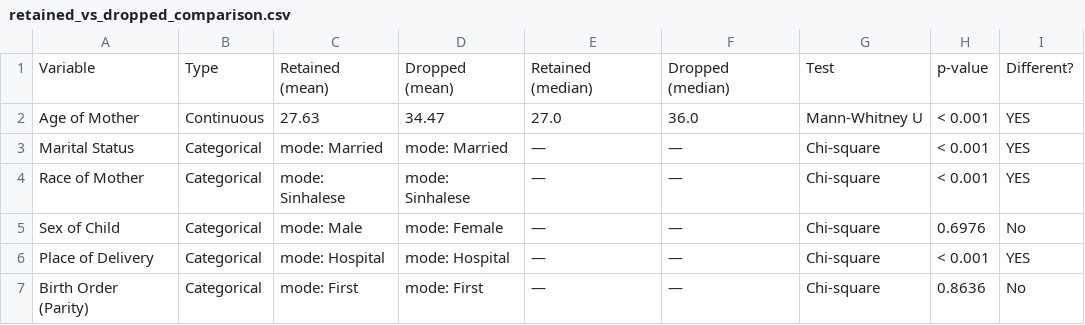
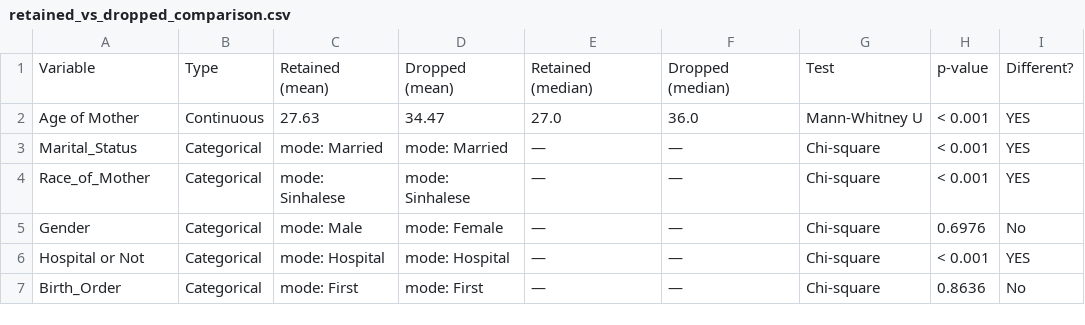
Before and after one commit to Dhanushkaprabhath2001/parity-patterns-sri-lanka, a CSV file: missing_analysis/2000 missing/retained_vs_dropped_comparison.csv, drawn as a sheet.

Commit message:
missing analysis  2000

```diff
--- a/missing_analysis/2000 missing/retained_vs_dropped_comparison.csv
+++ b/missing_analysis/2000 missing/retained_vs_dropped_comparison.csv
@@ -2,6 +2,6 @@ Variable,Type,Retained (mean),Dropped (mean),Retained (median),Dropped (median),
 Age of Mother,Continuous,27.63,34.47,27.0,36.0,Mann-Whitney U,< 0.001,YES
-Marital Status,Categorical,mode: Married,mode: Married,—,—,Chi-square,< 0.001,YES
-Race of Mother,Categorical,mode: Sinhalese,mode: Sinhalese,—,—,Chi-square,< 0.001,YES
-Sex of Child,Categorical,mode: Male,mode: Female,—,—,Chi-square,0.6976,No
-Place of Delivery,Categorical,mode: Hospital,mode: Hospital,—,—,Chi-square,< 0.001,YES
-Birth Order (Parity),Categorical,mode: First,mode: First,—,—,Chi-square,0.8636,No
+Marital_Status,Categorical,mode: Married,mode: Married,—,—,Chi-square,< 0.001,YES
+Race_of_Mother,Categorical,mode: Sinhalese,mode: Sinhalese,—,—,Chi-square,< 0.001,YES
+Gender,Categorical,mode: Male,mode: Female,—,—,Chi-square,0.6976,No
+Hospital or Not,Categorical,mode: Hospital,mode: Hospital,—,—,Chi-square,< 0.001,YES
+Birth_Order,Categorical,mode: First,mode: First,—,—,Chi-square,0.8636,No
```
Also changed, not shown: 13 other files.
